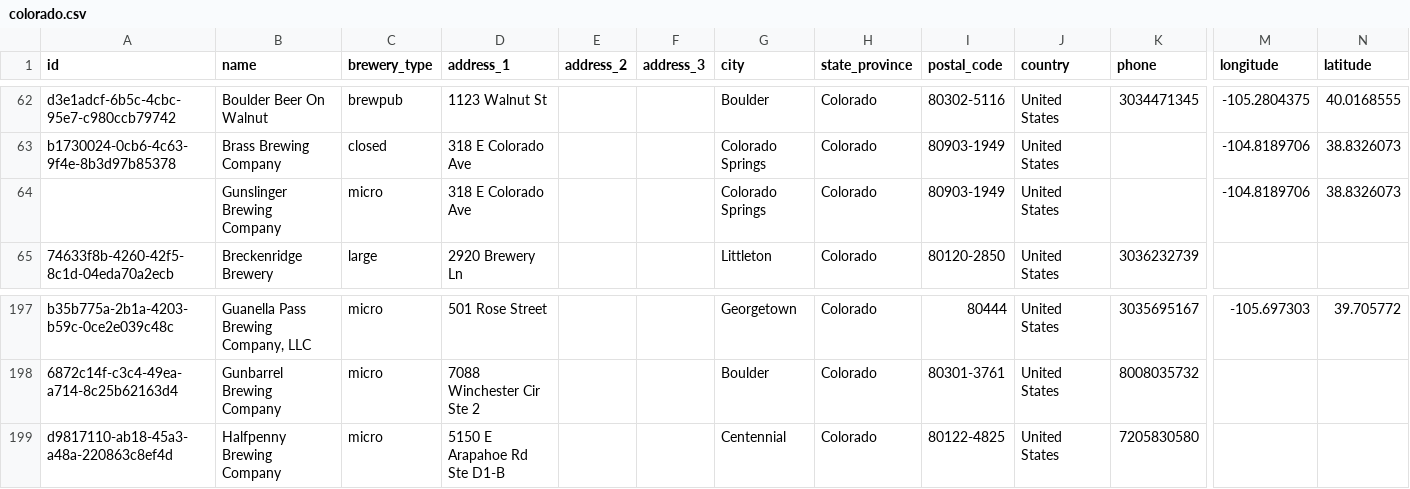
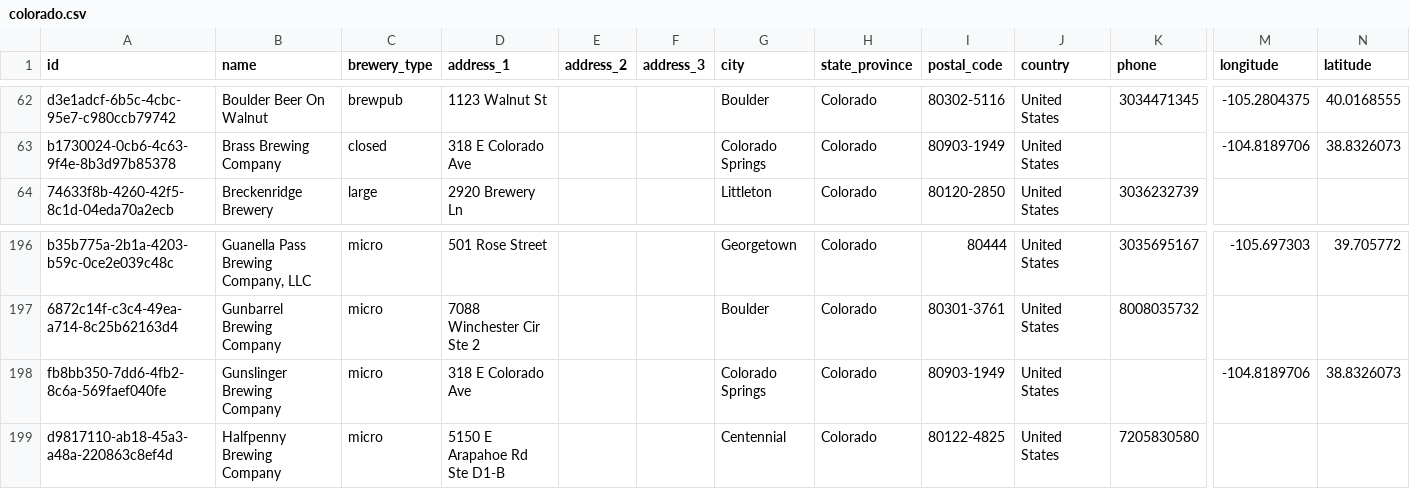
Before and after one commit to openbrewerydb/openbrewerydb, a CSV file: data/united-states/colorado.csv, drawn as a sheet; only a part is shown, gaps mark what is left out; removed rows and columns are numbered as before the commit, all else as after; rows hold the shown columns only; the diff names each change by its address in the sheet, - before the commit and + after, or states it on an @@ line.

```diff
--- a/data/united-states/colorado.csv
+++ b/data/united-states/colorado.csv
-row 64:  | Gunslinger Brewing Company | micro | 318 E Colorado Ave |  |  | Colorado Springs | Colorado | 80903-1949 | United States |  | -104.8189706 | 38.8326073
+row 198: fb8bb350-7dd6-4fb2-8c6a-569faef040fe | Gunslinger Brewing Company | micro | 318 E Colorado Ave |  |  | Colorado Springs | Colorado | 80903-1949 | United States |  | -104.8189706 | 38.8326073
```
Also changed, not shown: 4 other files.
